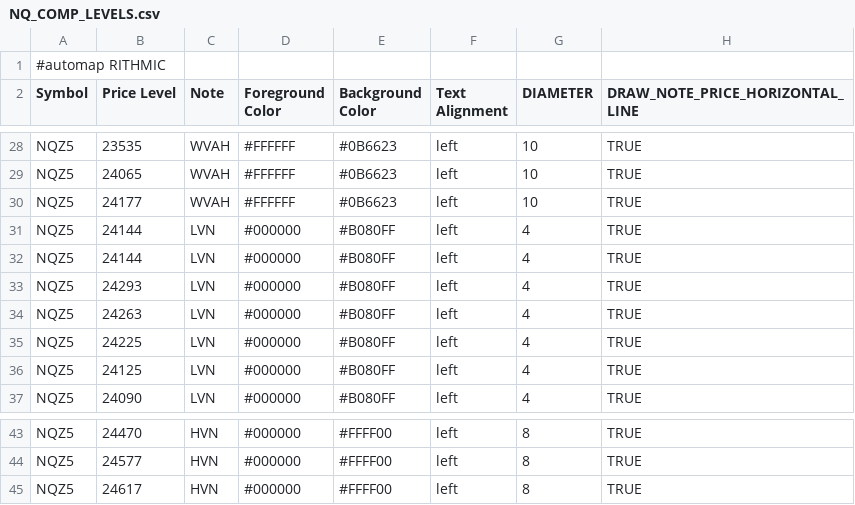
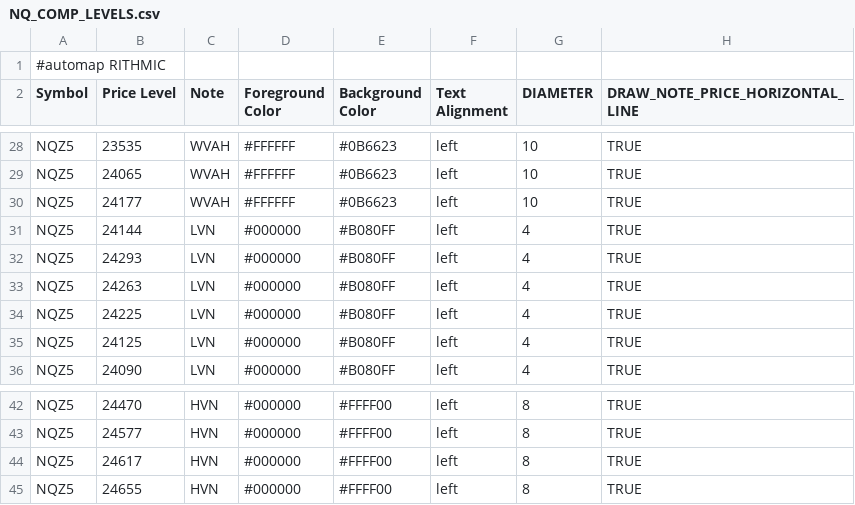
Before and after one commit to Ghostz-Of-Moar/bookmap_CLoudNotes, a CSV file: NQ_COMP_LEVELS.csv, drawn as a sheet; only a part is shown, gaps mark what is left out; removed rows and columns are numbered as before the commit, all else as after; the diff names each change by its address in the sheet, - before the commit and + after, or states it on an @@ line.

Commit message:
Remove duplicate 24144 and append HVN 24655 (no duplicates)

```diff
--- a/NQ_COMP_LEVELS.csv
+++ b/NQ_COMP_LEVELS.csv
-row 32: NQZ5 | 24144 | LVN | #000000 | #B080FF | left | 4 | TRUE
+row 45: NQZ5 | 24655 | HVN | #000000 | #FFFF00 | left | 8 | TRUE
```
